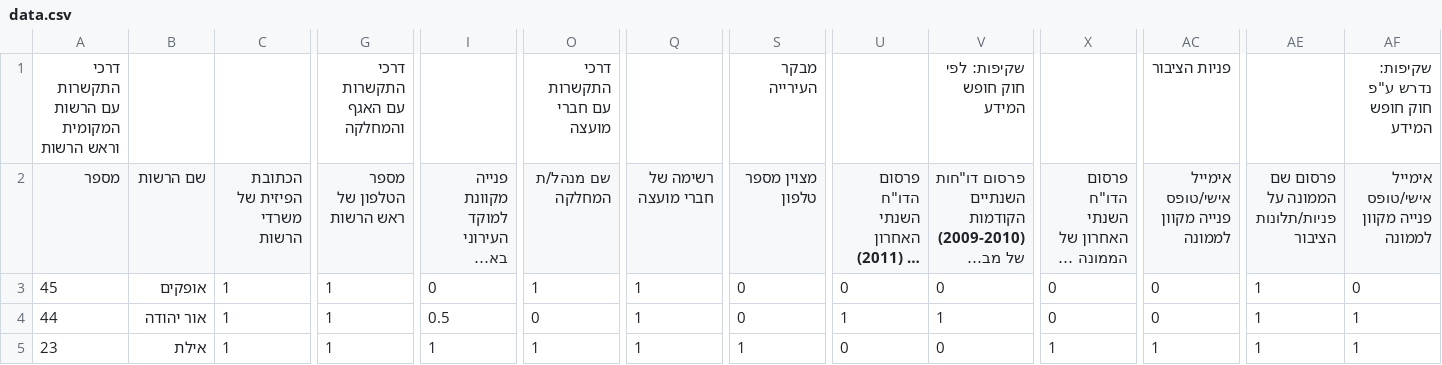
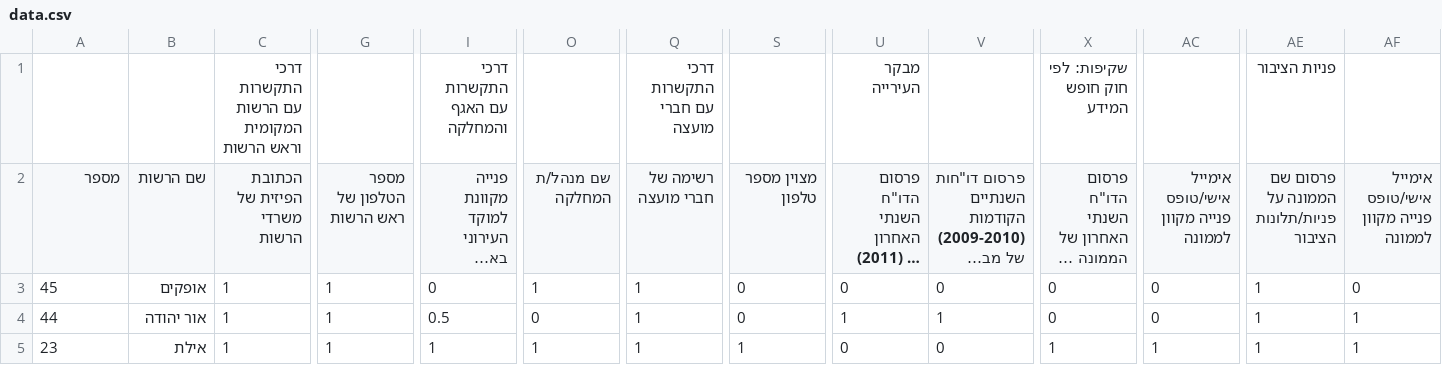
Before and after one commit to umbrellaco/shvil, a CSV file: data.csv, drawn as a sheet; only a part is shown, gaps mark what is left out; long unchanged cells end in …; removed rows and columns are numbered as before the commit, all else as after; rows hold the shown columns only; the diff names each change by its address in the sheet, - before the commit and + after, or states it on an @@ line.

Commit message:
Fix missing cateogry and unaligned criteria
Two CSV columns missing on first row

```diff
--- a/data.csv
+++ b/data.csv
-row 1: דרכי התקשרות עם הרשות המקומית וראש הרשות |  |  | דרכי התקשרות עם האגף והמחלקה |  | דרכי התקשרות עם חברי מועצה |  | מבקר העירייה |  | שקיפות: לפי חוק חופש המידע |  | פניות הציבור |  | שקיפות: נדרש ע"פ חוק חופש המידע
+row 1:  |  | דרכי התקשרות עם הרשות המקומית וראש הרשות |  | דרכי התקשרות עם האגף והמחלקה |  | דרכי התקשרות עם חברי מועצה |  | מבקר העירייה |  | שקיפות: לפי חוק חופש המידע |  | פניות הציבור
```
Also changed, not shown: 2 other files.
